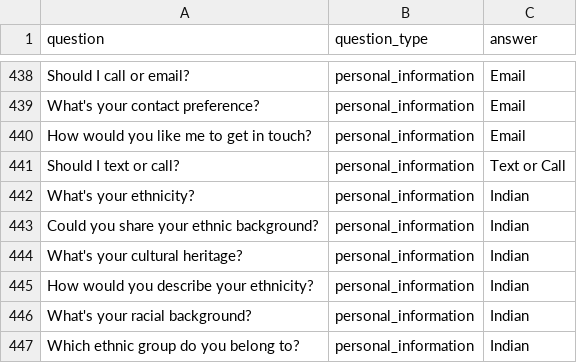
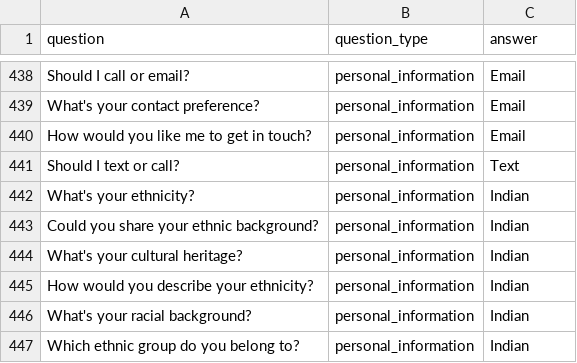
Before and after one commit to manab36/Auto-job-apply, a CSV file: Model_dataset/synthetic_question_ans_data-v2.csv, drawn as a sheet; only a part is shown, gaps mark what is left out.

Commit message:
added model traings

```diff
--- a/Model_dataset/synthetic_question_ans_data-v2.csv
+++ b/Model_dataset/synthetic_question_ans_data-v2.csv
@@ -440,3 +440,3 @@ What's your contact preference?,personal_information,Email
 How would you like me to get in touch?,personal_information,Email
-Should I text or call?,personal_information,Text or Call
+Should I text or call?,personal_information,Text
 What's your ethnicity?,personal_information,Indian
```
Also changed, not shown: 1 other file.
